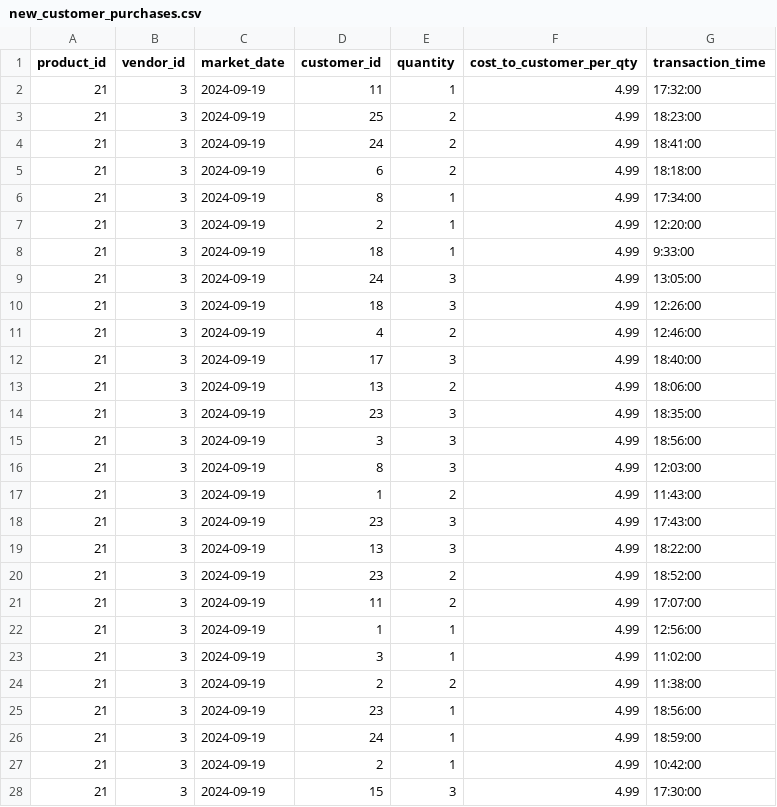
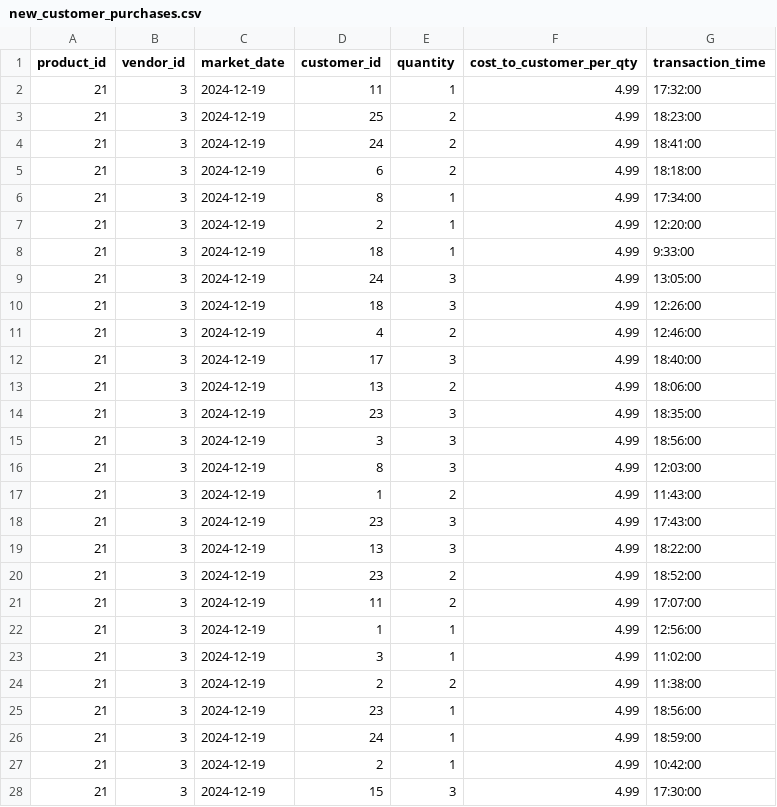
Before and after one commit to UofT-DSI/sql, a CSV file: 05_src/data/external/new_customer_purchases.csv, drawn as a sheet; only a part is shown; the diff covers the shown part only.

Commit message:
update dates for this csv

```diff
--- a/05_src/data/external/new_customer_purchases.csv
+++ b/05_src/data/external/new_customer_purchases.csv
@@ -1,28 +1,28 @@
 product_id,vendor_id,market_date,customer_id,quantity,cost_to_customer_per_qty,transaction_time
-21,3,2024-09-19,11,1,4.99,17:32:00
-21,3,2024-09-19,25,2,4.99,18:23:00
-21,3,2024-09-19,24,2,4.99,18:41:00
-21,3,2024-09-19,6,2,4.99,18:18:00
-21,3,2024-09-19,8,1,4.99,17:34:00
-21,3,2024-09-19,2,1,4.99,12:20:00
-21,3,2024-09-19,18,1,4.99,9:33:00
-21,3,2024-09-19,24,3,4.99,13:05:00
-21,3,2024-09-19,18,3,4.99,12:26:00
-21,3,2024-09-19,4,2,4.99,12:46:00
-21,3,2024-09-19,17,3,4.99,18:40:00
-21,3,2024-09-19,13,2,4.99,18:06:00
-21,3,2024-09-19,23,3,4.99,18:35:00
-21,3,2024-09-19,3,3,4.99,18:56:00
-21,3,2024-09-19,8,3,4.99,12:03:00
-21,3,2024-09-19,1,2,4.99,11:43:00
-21,3,2024-09-19,23,3,4.99,17:43:00
-21,3,2024-09-19,13,3,4.99,18:22:00
-21,3,2024-09-19,23,2,4.99,18:52:00
-21,3,2024-09-19,11,2,4.99,17:07:00
-21,3,2024-09-19,1,1,4.99,12:56:00
-21,3,2024-09-19,3,1,4.99,11:02:00
-21,3,2024-09-19,2,2,4.99,11:38:00
-21,3,2024-09-19,23,1,4.99,18:56:00
-21,3,2024-09-19,24,1,4.99,18:59:00
-21,3,2024-09-19,2,1,4.99,10:42:00
-21,3,2024-09-19,15,3,4.99,17:30:00
+21,3,2024-12-19,11,1,4.99,17:32:00
+21,3,2024-12-19,25,2,4.99,18:23:00
+21,3,2024-12-19,24,2,4.99,18:41:00
+21,3,2024-12-19,6,2,4.99,18:18:00
+21,3,2024-12-19,8,1,4.99,17:34:00
+21,3,2024-12-19,2,1,4.99,12:20:00
+21,3,2024-12-19,18,1,4.99,9:33:00
+21,3,2024-12-19,24,3,4.99,13:05:00
+21,3,2024-12-19,18,3,4.99,12:26:00
+21,3,2024-12-19,4,2,4.99,12:46:00
+21,3,2024-12-19,17,3,4.99,18:40:00
+21,3,2024-12-19,13,2,4.99,18:06:00
+21,3,2024-12-19,23,3,4.99,18:35:00
+21,3,2024-12-19,3,3,4.99,18:56:00
+21,3,2024-12-19,8,3,4.99,12:03:00
+21,3,2024-12-19,1,2,4.99,11:43:00
+21,3,2024-12-19,23,3,4.99,17:43:00
+21,3,2024-12-19,13,3,4.99,18:22:00
+21,3,2024-12-19,23,2,4.99,18:52:00
+21,3,2024-12-19,11,2,4.99,17:07:00
+21,3,2024-12-19,1,1,4.99,12:56:00
+21,3,2024-12-19,3,1,4.99,11:02:00
+21,3,2024-12-19,2,2,4.99,11:38:00
+21,3,2024-12-19,23,1,4.99,18:56:00
+21,3,2024-12-19,24,1,4.99,18:59:00
+21,3,2024-12-19,2,1,4.99,10:42:00
+21,3,2024-12-19,15,3,4.99,17:30:00
```
Also changed, not shown: 119 edited cells elsewhere in this file.
